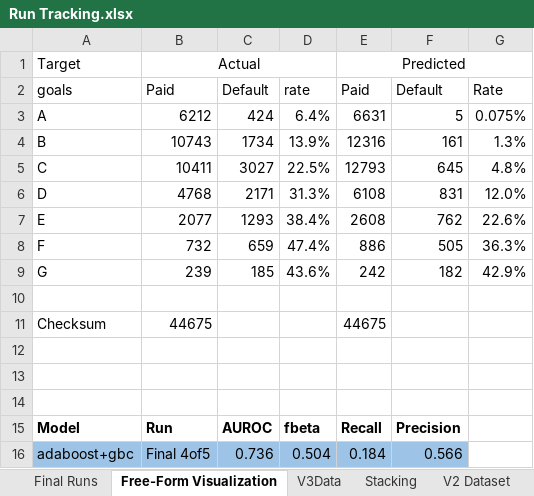
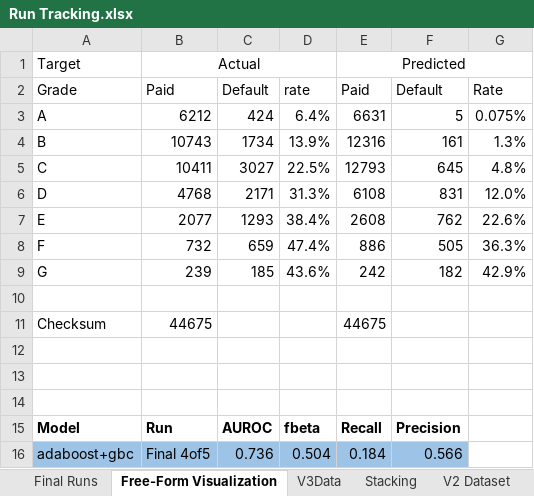
Before and after one commit to scottrsmith/Loan-Defaults, an Excel workbook: Run Tracking.xlsx, sheet Free-Form Visualization, drawn as a sheet; values as stored, in another font and other column widths than the file's, no borders; charts and pictures and conditional formats not drawn; the diff names each change by its address in the sheet, - before the commit and + after, or states it on an @@ line.

```diff
--- a/Run Tracking.xlsx (sheet Free-Form Visualization)
+++ b/Run Tracking.xlsx (sheet Free-Form Visualization)
-A2: goals
+A2: Grade
```
Also changed, not shown: charts or pictures, 1 other file.
